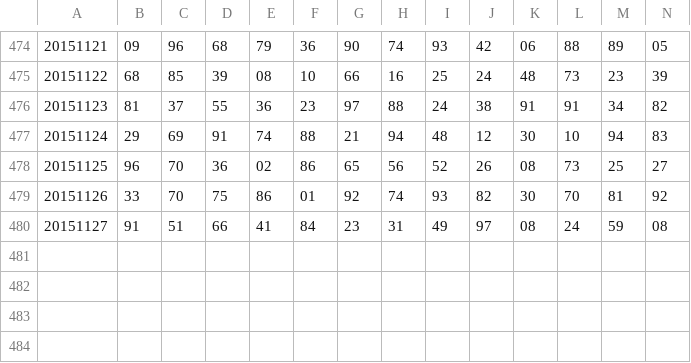
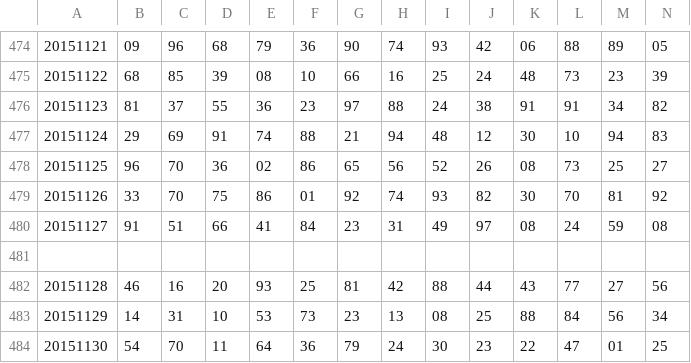
Before and after one commit to nampq/science, a CSV file: MakeMoney/new_input/data.csv, drawn as a sheet; only a part is shown, gaps mark what is left out; rows hold the shown columns only; the diff names each change by its address in the sheet, - before the commit and + after, or states it on an @@ line.

```diff
--- a/MakeMoney/new_input/data.csv
+++ b/MakeMoney/new_input/data.csv
+row 481: (empty)
+row 482: 20151128 | 46 | 16 | 20 | 93 | 25 | 81 | 42 | 88 | 44 | 43 | 77 | 27 | 56
+row 483: 20151129 | 14 | 31 | 10 | 53 | 73 | 23 | 13 | 08 | 25 | 88 | 84 | 56 | 34
+row 484: 20151130 | 54 | 70 | 11 | 64 | 36 | 79 | 24 | 30 | 23 | 22 | 47 | 01 | 25
```
Also changed, not shown: MakeMoney/new_input/daily.csv, MakeMoney/new_input/daily2.csv, 4 other files.
